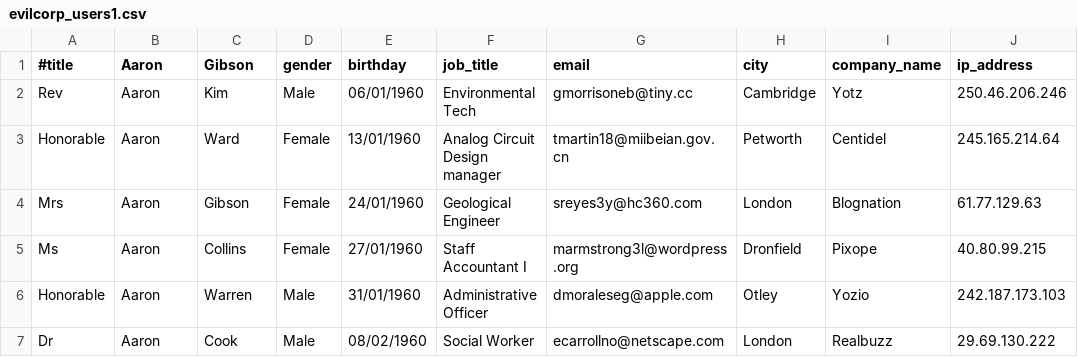
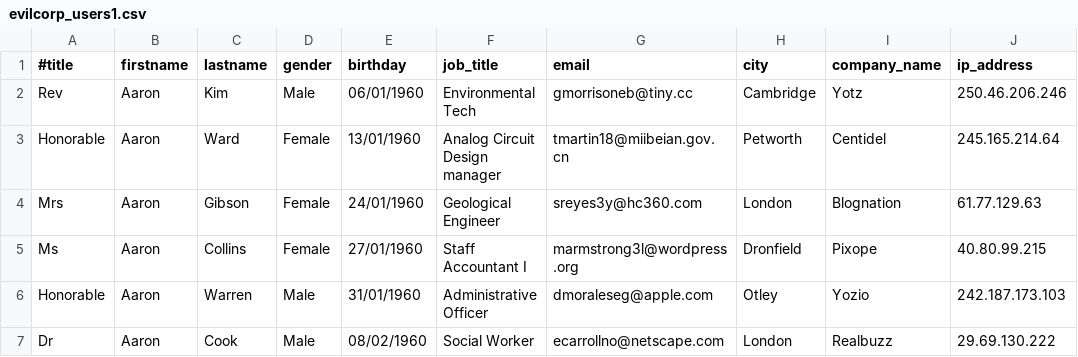
Before and after one commit to DRN88/blt, a CSV file: w37/evilcorp_users1.csv, drawn as a sheet; only a part is shown.

Commit message:
Update evilcorp_users1.csv

```diff
--- a/w37/evilcorp_users1.csv
+++ b/w37/evilcorp_users1.csv
@@ -1,2 +1,2 @@
-#title,Aaron,Gibson,gender,birthday,job_title,email,city,company_name,ip_address
+#title,firstname,lastname,gender,birthday,job_title,email,city,company_name,ip_address
 Rev,Aaron,Kim,Male,06/01/1960,Environmental Tech,gmorrisoneb@tiny.cc,Cambridge,Yotz,250.46.206.246
```
